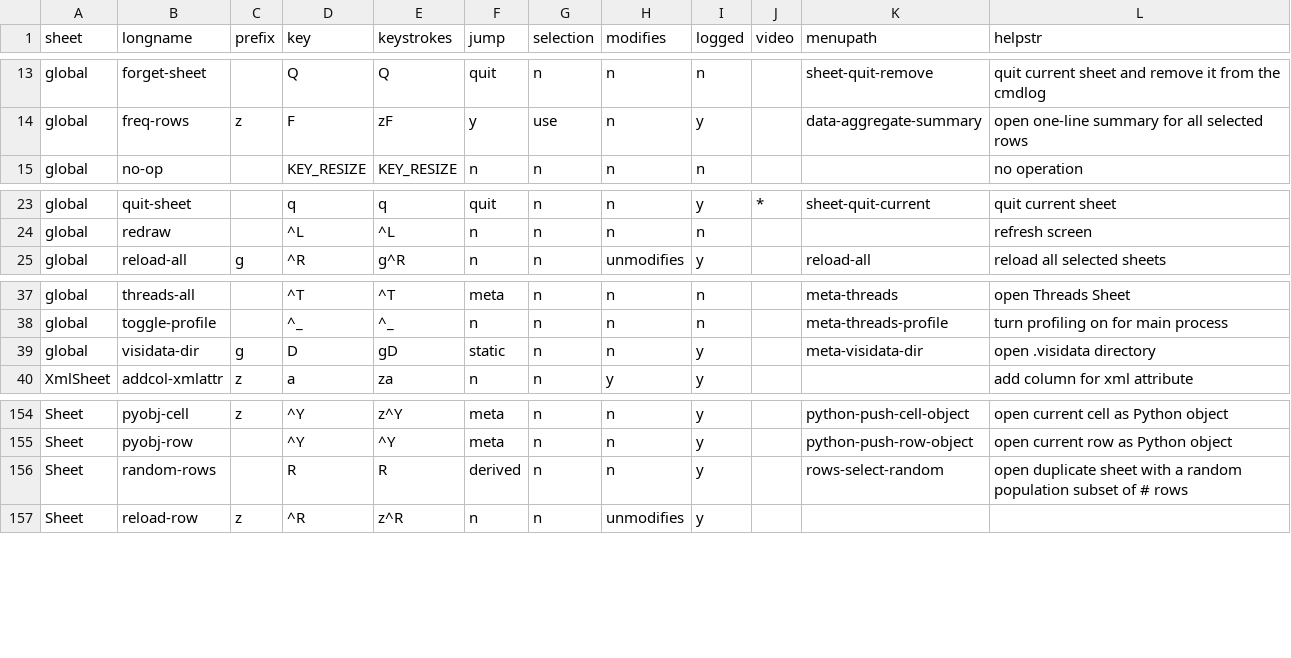
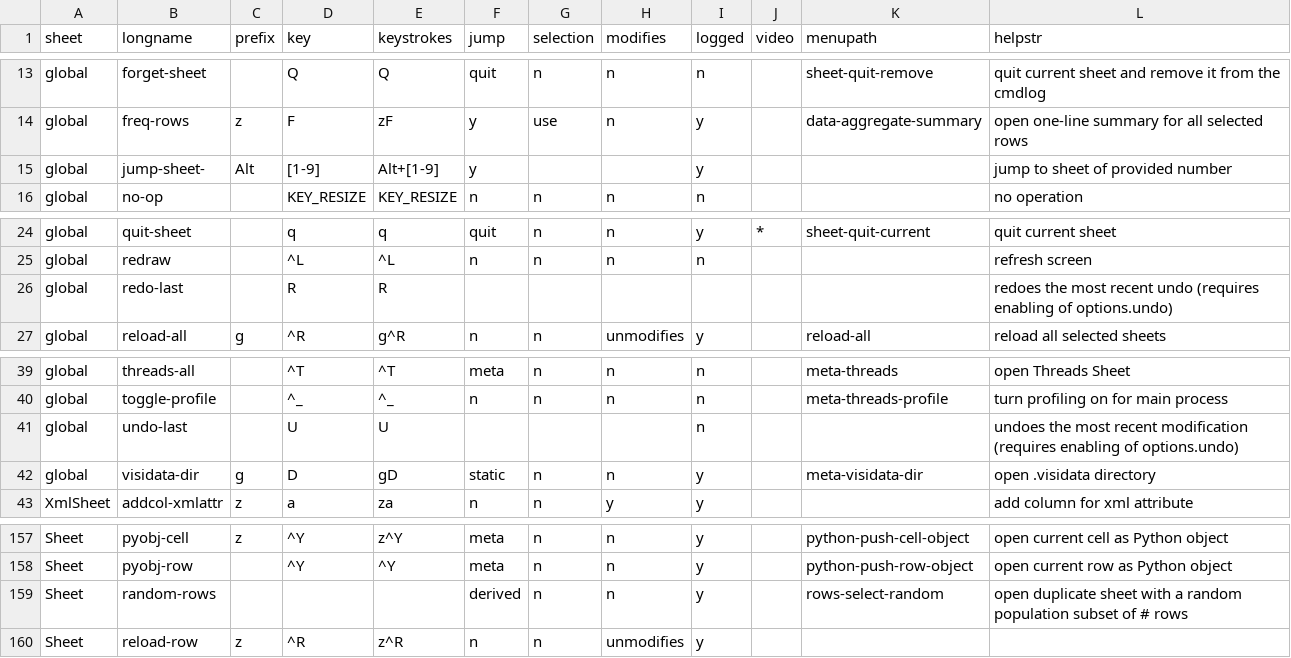
Before and after one commit to saulpw/visidata, a TSV file: visidata/commands.tsv, drawn as a sheet; only a part is shown, gaps mark what is left out.

Commit message:
[docs] add undo, redo, and jump-sheets to man and commands.tsv

```diff
--- a/visidata/commands.tsv
+++ b/visidata/commands.tsv
@@ -14,2 +14,3 @@ global	forget-sheet		Q	Q	quit	n	n	n		sheet-quit-remove	quit current sheet and re
 global	freq-rows	z	F	zF	y	use	n	y		data-aggregate-summary	open one-line summary for all selected rows
+global	jump-sheet-	Alt	[1-9]	Alt+[1-9]	y			y			jump to sheet of provided number
 global	no-op		KEY_RESIZE	KEY_RESIZE	n	n	n	n			no operation
@@ -24,2 +25,3 @@ global	quit-sheet		q	q	quit	n	n	y	*	sheet-quit-current	quit current sheet
 global	redraw		^L	^L	n	n	n	n			refresh screen
+global	redo-last		R	R							redoes the most recent undo (requires enabling of options.undo)
 global	reload-all	g	^R	g^R	n	n	unmodifies	y		reload-all	reload all selected sheets
@@ -38,2 +40,3 @@ global	threads-all		^T	^T	meta	n	n	n		meta-threads	open Threads Sheet
 global	toggle-profile		^_	^_	n	n	n	n		meta-threads-profile	turn profiling on for main process
+global	undo-last		U	U				n			undoes the most recent modification (requires enabling of options.undo)
 global	visidata-dir	g	D	gD	static	n	n	y		meta-visidata-dir	open .visidata directory
@@ -155,3 +158,3 @@ Sheet	pyobj-cell	z	^Y	z^Y	meta	n	n	y		python-push-cell-object	open current cell
 Sheet	pyobj-row		^Y	^Y	meta	n	n	y		python-push-row-object	open current row as Python object
-Sheet	random-rows		R	R	derived	n	n	y		rows-select-random	open duplicate sheet with a random population subset of # rows
+Sheet	random-rows				derived	n	n	y		rows-select-random	open duplicate sheet with a random population subset of # rows
 Sheet	reload-row	z	^R	z^R	n	n	unmodifies	y			
```
Also changed, not shown: 1 other file.
